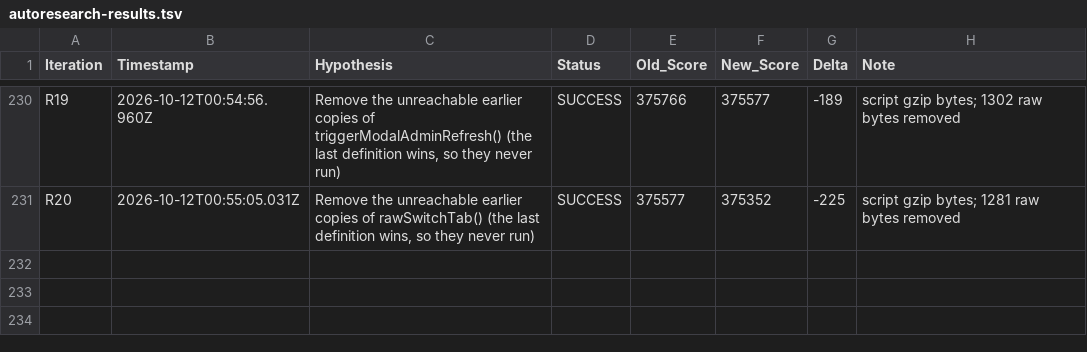
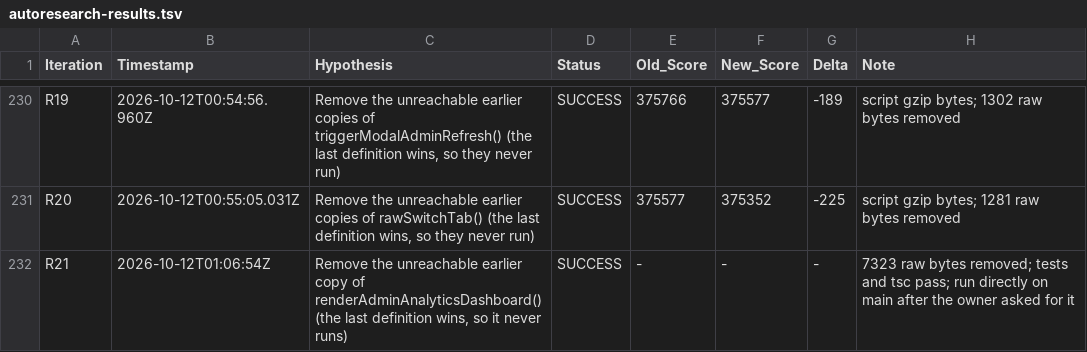
Before and after one commit to LastkingSwade/trainwithfifs-frontend, a TSV file: autoresearch-results.tsv, drawn as a sheet; only a part is shown, gaps mark what is left out.

```diff
--- a/autoresearch-results.tsv
+++ b/autoresearch-results.tsv
@@ -231 +231,2 @@ R19	2026-10-12T00:54:56.960Z	Remove the unreachable earlier copies of triggerMod
 R20	2026-10-12T00:55:05.031Z	Remove the unreachable earlier copies of rawSwitchTab() (the last definition wins, so they never run)	SUCCESS	375577	375352	-225	script gzip bytes; 1281 raw bytes removed
+R21	2026-10-12T01:06:54Z	Remove the unreachable earlier copy of renderAdminAnalyticsDashboard() (the last definition wins, so it never runs)	SUCCESS	-	-	-	7323 raw bytes removed; tests and tsc pass; run directly on main after the owner asked for it
```
Also changed, not shown: 1 other file.
